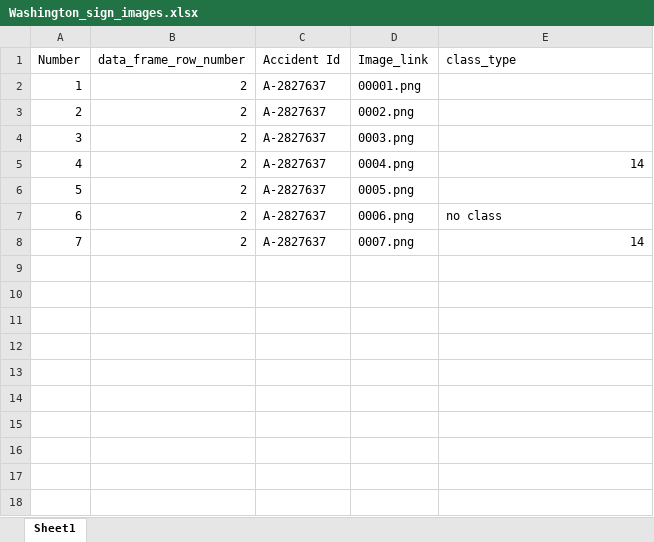
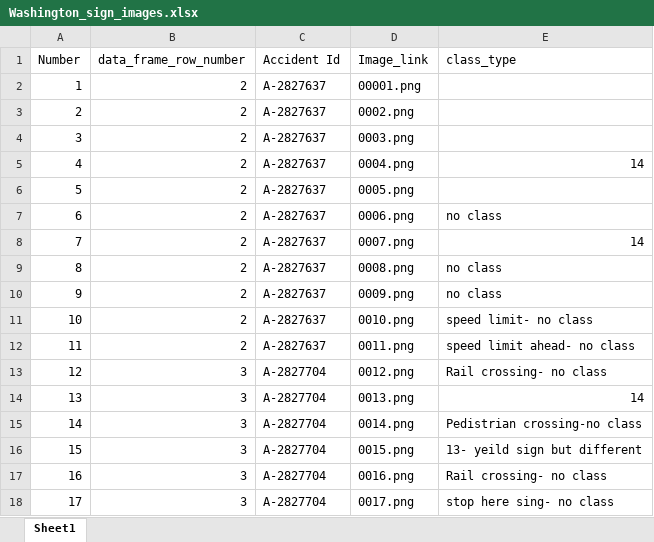
Before and after one commit to anjumorris/Correlating-Traffic-Signs-and-Accidents-in-WA, an Excel workbook: final_WWashington_data_images/Washington_sign_images.xlsx, sheet Sheet1, drawn as a sheet; values as stored, in another font and other column widths than the file's, no borders; the diff names each change by its address in the sheet, - before the commit and + after, or states it on an @@ line.

Commit message:
added more data

```diff
--- a/final_WWashington_data_images/Washington_sign_images.xlsx (sheet Sheet1)
+++ b/final_WWashington_data_images/Washington_sign_images.xlsx (sheet Sheet1)
+row 9: 8 | 2 | A-2827637 | 0008.png | no class
+row 10: 9 | 2 | A-2827637 | 0009.png | no class
+row 11: 10 | 2 | A-2827637 | 0010.png | speed limit- no class
+row 12: 11 | 2 | A-2827637 | 0011.png | speed limit ahead- no class
+row 13: 12 | 3 | A-2827704 | 0012.png | Rail crossing- no class
+row 14: 13 | 3 | A-2827704 | 0013.png | 14
+row 15: 14 | 3 | A-2827704 | 0014.png | Pedistrian crossing-no class
+row 16: 15 | 3 | A-2827704 | 0015.png | 13- yeild sign but different
+row 17: 16 | 3 | A-2827704 | 0016.png | Rail crossing- no class
+row 18: 17 | 3 | A-2827704 | 0017.png | stop here sing- no class
```
